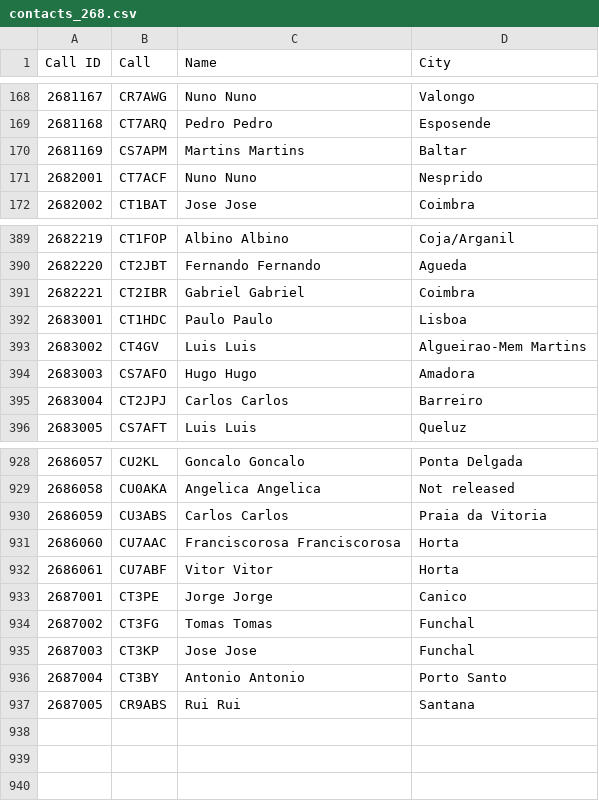
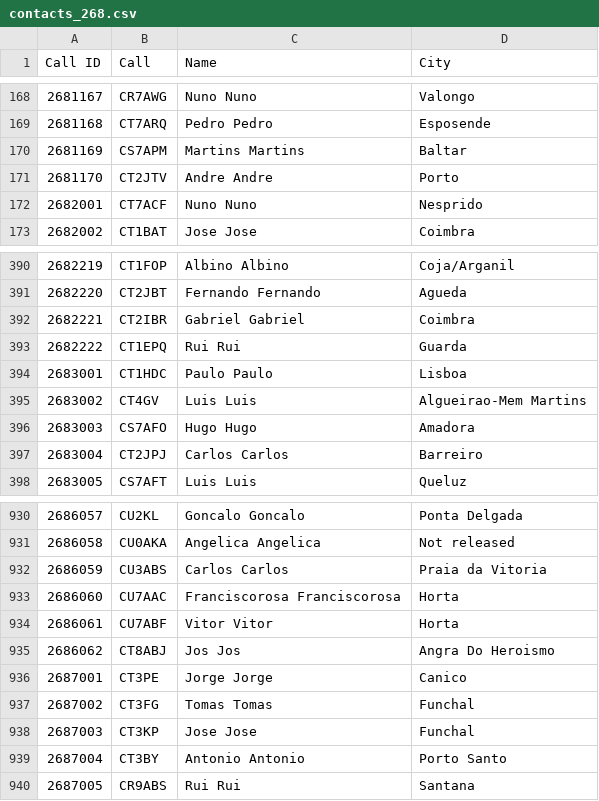
Before and after one commit to pjao/md380tools-PT, a CSV file: contacts_268.csv, drawn as a sheet; only a part is shown, gaps mark what is left out; the diff names each change by its address in the sheet, - before the commit and + after, or states it on an @@ line.

```diff
--- a/contacts_268.csv
+++ b/contacts_268.csv
+row 171: 2681170 | CT2JTV | Andre Andre | Porto
+row 393: 2682222 | CT1EPQ | Rui Rui | Guarda
+row 935: 2686062 | CT8ABJ | Jos Jos | Angra Do Heroismo
```
Also changed, not shown: 1 other file.
